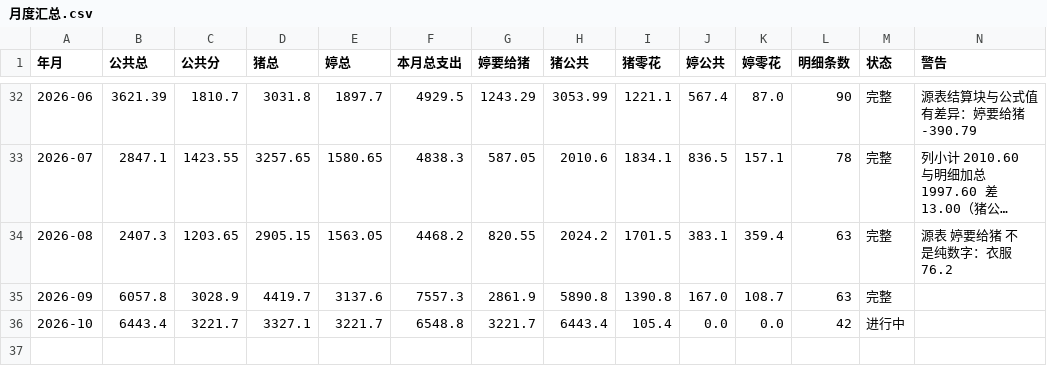
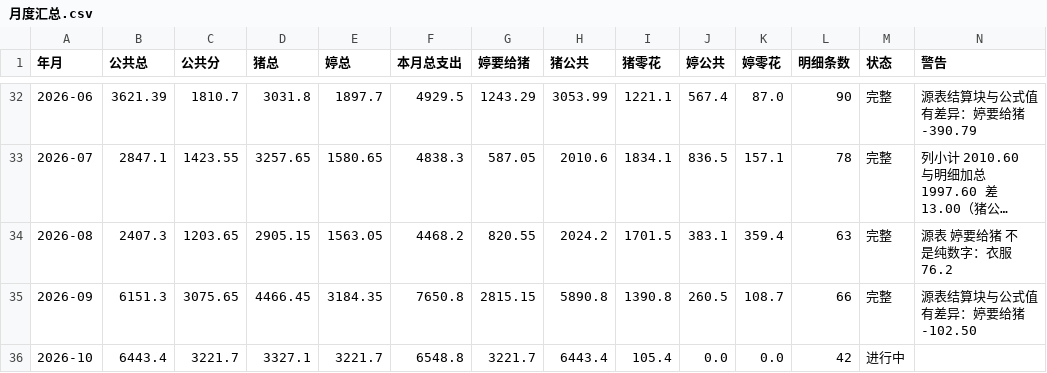
Before and after one commit to zhangpengblog/data-source, a CSV file: piggy-ledger/data/月度汇总.csv, drawn as a sheet; only a part is shown, gaps mark what is left out; long unchanged cells end in ….

```diff
--- a/piggy-ledger/data/月度汇总.csv
+++ b/piggy-ledger/data/月度汇总.csv
@@ -34,3 +34,3 @@
 2026-08,2407.3,1203.65,2905.15,1563.05,4468.2,820.55,2024.2,1701.5,383.1,359.4,63,完整,源表 婷要给猪 不是纯数字：衣服76.2
-2026-09,6057.8,3028.9,4419.7,3137.6,7557.3,2861.9,5890.8,1390.8,167.0,108.7,63,完整,
+2026-09,6151.3,3075.65,4466.45,3184.35,7650.8,2815.15,5890.8,1390.8,260.5,108.7,66,完整,源表结算块与公式值有差异：婷要给猪 -102.50
 2026-10,6443.4,3221.7,3327.1,3221.7,6548.8,3221.7,6443.4,105.4,0.0,0.0,42,进行中,
```
Also changed, not shown: piggy-ledger/data/明细流水.csv, 1 other file.
